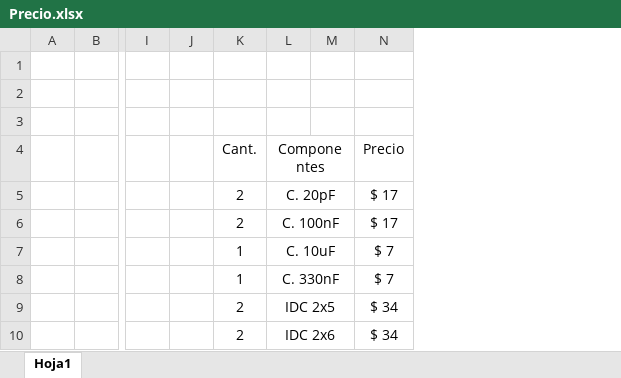
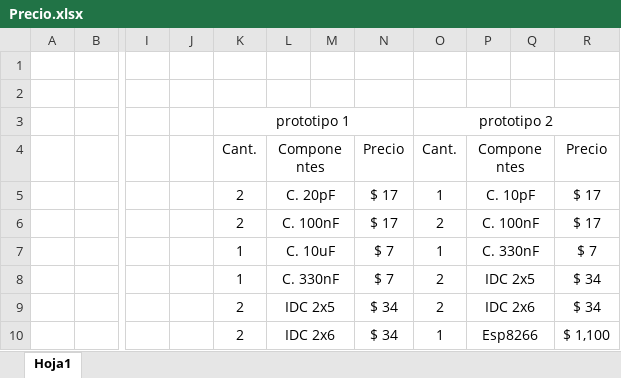
Before and after one commit to NicolasSchkurko/Controlador_Termotanque_Solar_PF_ISJ, an Excel workbook: other stuff/Precio.xlsx, sheet Hoja1, drawn as a sheet; only a part is shown, gaps mark what is left out; values as stored, in another font and other column widths than the file's, no borders; the diff names each change by its address in the sheet, - before the commit and + after, or states it on an @@ line.

```diff
--- a/other stuff/Precio.xlsx (sheet Hoja1)
+++ b/other stuff/Precio.xlsx (sheet Hoja1)
+column O, rows 3-10: prototipo 2 | Cant. | 1 | 2 | 1 | 2 | 2 | 1
+column P, rows 4-10: Componentes | C. 10pF | C. 100nF | C. 330nF | IDC 2x5 | IDC 2x6 | Esp8266
+column Q, empty
+column R, rows 4-10: Precio | $ 17 | $ 17 | $ 7 | $ 34 | $ 34 | $ 1,100
-K3: (empty)
+K3: prototipo 1
+K3:N3 merged
```
